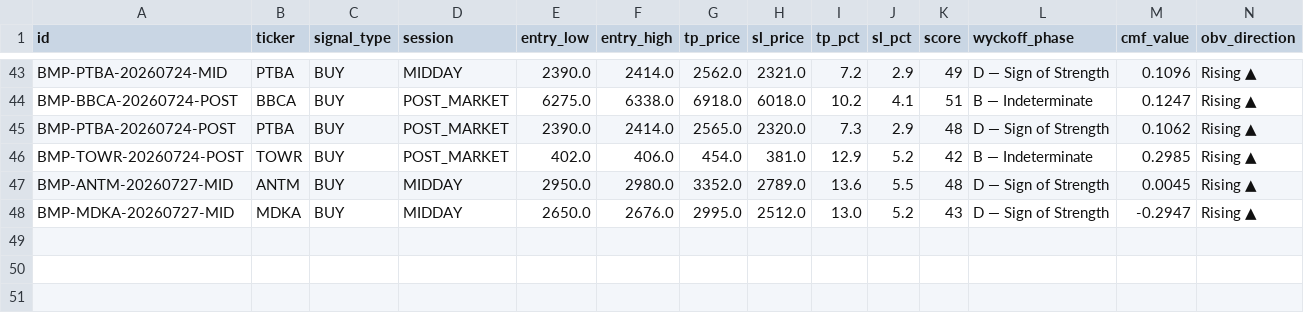
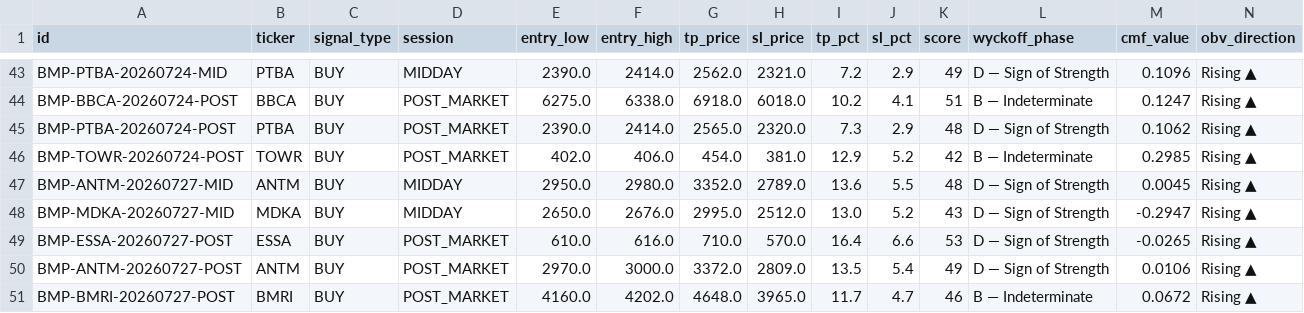
Before and after one commit to aryarifki/bandarmology-signalsFork, a CSV file: data/signals.csv, drawn as a sheet; only a part is shown, gaps mark what is left out; rows hold the shown columns only; the diff names each change by its address in the sheet, - before the commit and + after, or states it on an @@ line.

Commit message:
signals POST_MARKET 2026-07-27 12:35 UTC

```diff
--- a/data/signals.csv
+++ b/data/signals.csv
+row 49: BMP-ESSA-20260727-POST | ESSA | BUY | POST_MARKET | 610.0 | 616.0 | 710.0 | 570.0 | 16.4 | 6.6 | 53 | D — Sign of Strength | -0.0265 | Rising ▲
+row 50: BMP-ANTM-20260727-POST | ANTM | BUY | POST_MARKET | 2970.0 | 3000.0 | 3372.0 | 2809.0 | 13.5 | 5.4 | 49 | D — Sign of Strength | 0.0106 | Rising ▲
+row 51: BMP-BMRI-20260727-POST | BMRI | BUY | POST_MARKET | 4160.0 | 4202.0 | 4648.0 | 3965.0 | 11.7 | 4.7 | 46 | B — Indeterminate | 0.0672 | Rising ▲
```
